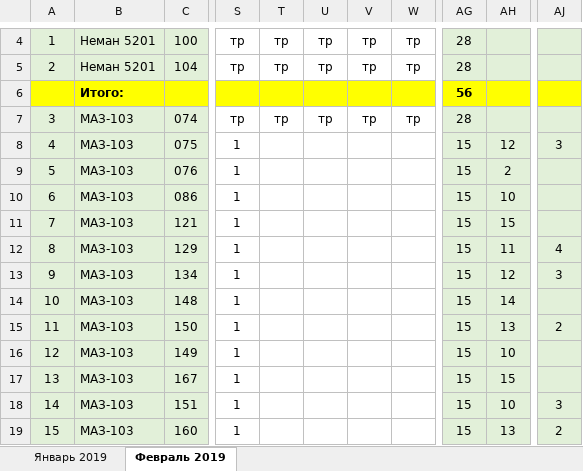
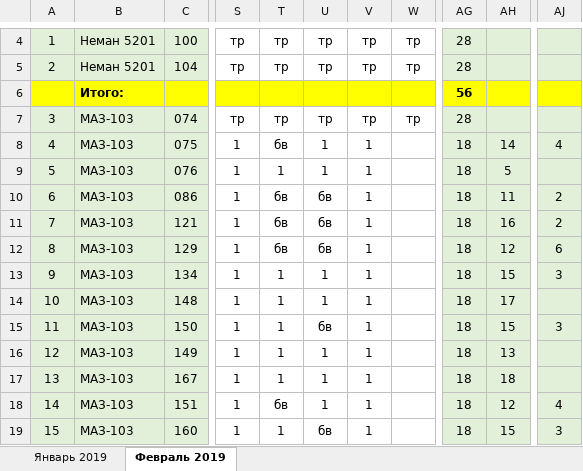
Before and after one commit to Autopark18/___MyDocuments___, an Excel workbook: Табели/!Табель работы авто за 2019 г..xlsm, sheet Февраль 2019, drawn as a sheet; only a part is shown, gaps mark what is left out; values as stored, in another font and other column widths than the file's, no borders; conditional formats not drawn; the diff covers the shown part only; the diff names each change by its address in the sheet, - before the commit and + after, or states it on an @@ line.

```diff
--- a/Табели/!Табель работы авто за 2019 г..xlsm (sheet Февраль 2019)
+++ b/Табели/!Табель работы авто за 2019 г..xlsm (sheet Февраль 2019)
-T8: (empty)
+T8: бв
-U8:U9: (empty)
+U8:U9: 1
-V8:V19: (empty)
+V8:V19: 1
-AG8:AG19: 15
+AG8:AG19: 18
-AH8: 12
+AH8: 14
-AJ8: 3
+AJ8: 4
-T9: (empty)
+T9: 1
-AH9: 2
+AH9: 5
-T10:T12: (empty)
+T10:T12: бв
-U10:U12: (empty)
+U10:U12: бв
-AH10: 10
+AH10: 11
-AJ10:AJ11: (empty)
+AJ10:AJ11: 2
-AH11: 15
+AH11: 16
-AH12: 11
+AH12: 12
-AJ12: 4
+AJ12: 6
-T13:T17: (empty)
+T13:T17: 1
-U13:U14: (empty)
+U13:U14: 1
-AH13: 12
+AH13: 15
-AH14: 14
+AH14: 17
-U15: (empty)
+U15: бв
-AH15: 13
+AH15: 15
-AJ15: 2
+AJ15: 3
-U16:U18: (empty)
+U16:U18: 1
-AH16: 10
+AH16: 13
-AH17: 15
+AH17: 18
-T18: (empty)
+T18: бв
-AH18: 10
+AH18: 12
-AJ18: 3
+AJ18: 4
-T19: (empty)
+T19: 1
-U19: (empty)
+U19: бв
-AH19: 13
+AH19: 15
-AJ19: 2
+AJ19: 3
```
Also changed, not shown: 9 added rows, 9 removed rows and 159 edited cells elsewhere in this sheet, Табели/!Анализ выполнения задания по водителям за 2019 г..xlsm, 9 other files.
